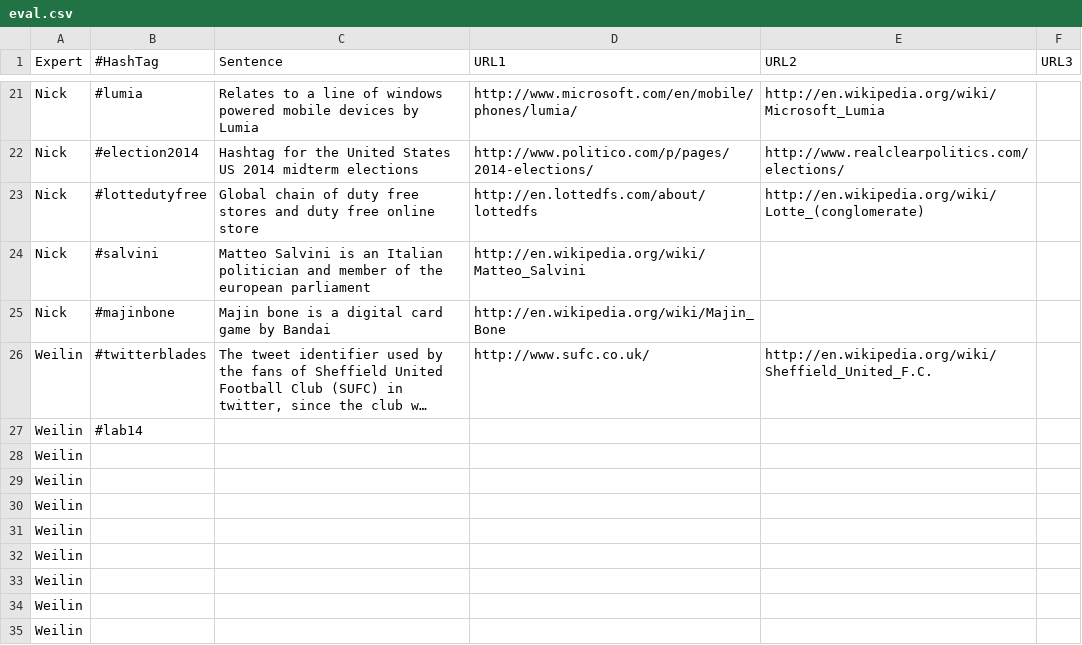
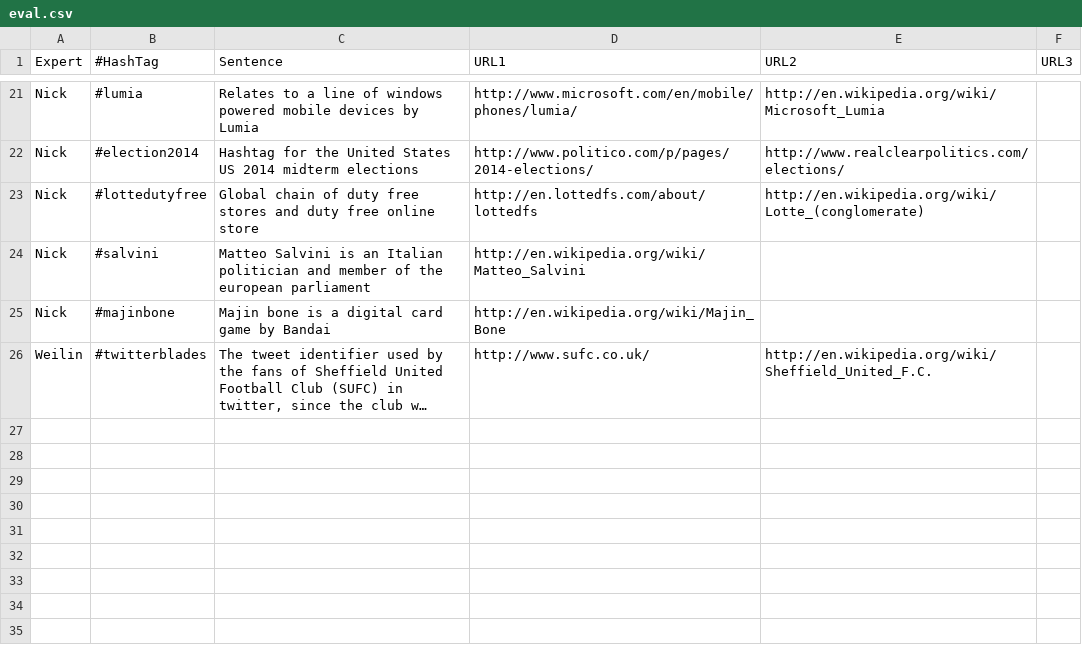
Before and after one commit to mzweilin/HashTag-Understanding, a CSV file: eval.csv, drawn as a sheet; only a part is shown, gaps mark what is left out; long unchanged cells end in …; the diff names each change by its address in the sheet, - before the commit and + after, or states it on an @@ line.

Commit message:
update eval.csv

```diff
--- a/eval.csv
+++ b/eval.csv
-row 27: Weilin | #lab14
-row 28: Weilin
-row 29: Weilin
-row 30: Weilin
-row 31: Weilin
-row 32: Weilin
-row 33: Weilin
-row 34: Weilin
-row 35: Weilin
```
